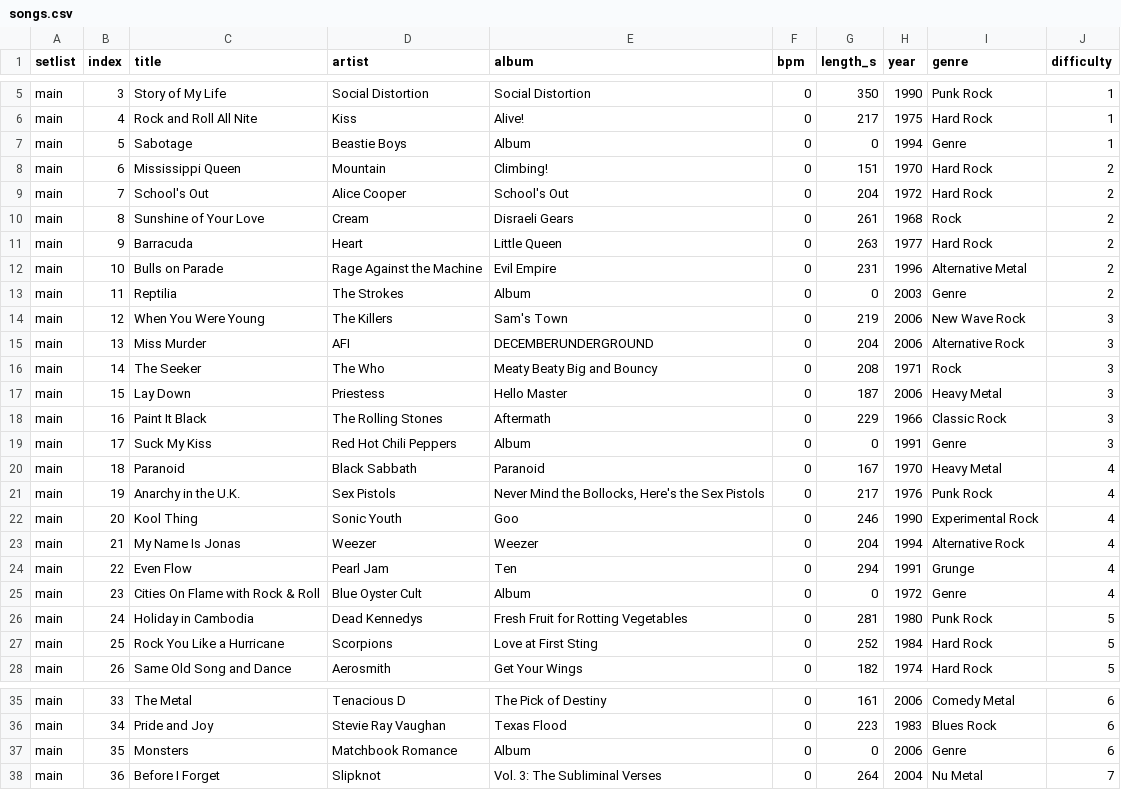
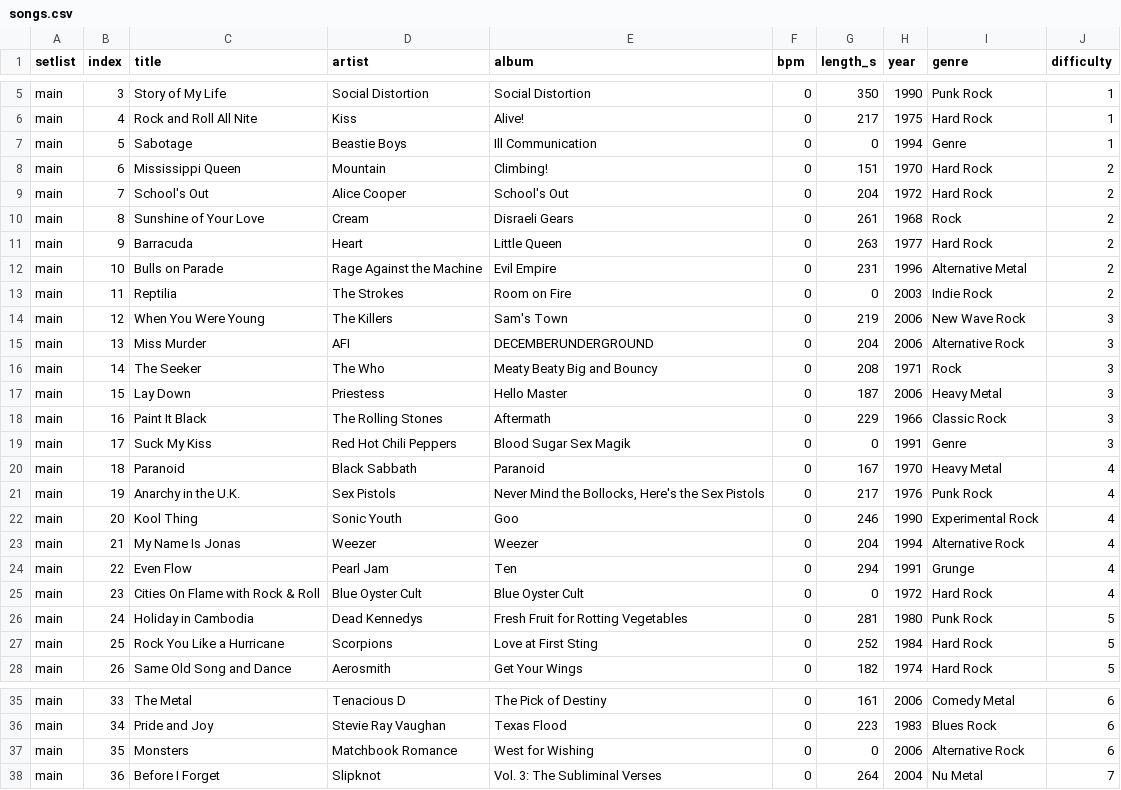
Before and after one commit to gmrozek-mchp/guitar-pic, a CSV file: firmware/marvin/data/games/gh3-wii/songs.csv, drawn as a sheet; only a part is shown, gaps mark what is left out; the diff covers the shown part only.

Commit message:
update gh3 song catalog and retrieve missing album art

```diff
--- a/firmware/marvin/data/games/gh3-wii/songs.csv
+++ b/firmware/marvin/data/games/gh3-wii/songs.csv
@@ -6,3 +6,3 @@ main,3,"Story of My Life","Social Distortion","Social Distortion",0,350,1990,"Pu
 main,4,"Rock and Roll All Nite","Kiss","Alive!",0,217,1975,"Hard Rock","1"
-main,5,"Sabotage","Beastie Boys","Album",0,0,1994,"Genre","1"
+main,5,"Sabotage","Beastie Boys","Ill Communication",0,0,1994,"Genre","1"
 main,6,"Mississippi Queen","Mountain","Climbing!",0,151,1970,"Hard Rock","2"
@@ -12,3 +12,3 @@ main,9,"Barracuda","Heart","Little Queen",0,263,1977,"Hard Rock","2"
 main,10,"Bulls on Parade","Rage Against the Machine","Evil Empire",0,231,1996,"Alternative Metal","2"
-main,11,"Reptilia","The Strokes","Album",0,0,2003,"Genre","2"
+main,11,"Reptilia","The Strokes","Room on Fire",0,0,2003,"Indie Rock","2"
 main,12,"When You Were Young","The Killers","Sam's Town",0,219,2006,"New Wave Rock","3"
@@ -18,3 +18,3 @@ main,15,"Lay Down","Priestess","Hello Master",0,187,2006,"Heavy Metal","3"
 main,16,"Paint It Black","The Rolling Stones","Aftermath",0,229,1966,"Classic Rock","3"
-main,17,"Suck My Kiss","Red Hot Chili Peppers","Album",0,0,1991,"Genre","3"
+main,17,"Suck My Kiss","Red Hot Chili Peppers","Blood Sugar Sex Magik",0,0,1991,"Genre","3"
 main,18,"Paranoid","Black Sabbath","Paranoid",0,167,1970,"Heavy Metal","4"
@@ -24,3 +24,3 @@ main,21,"My Name Is Jonas","Weezer","Weezer",0,204,1994,"Alternative Rock","4"
 main,22,"Even Flow","Pearl Jam","Ten",0,294,1991,"Grunge","4"
-main,23,"Cities On Flame with Rock & Roll","Blue Oyster Cult","Album",0,0,1972,"Genre","4"
+main,23,"Cities On Flame with Rock & Roll","Blue Oyster Cult","Blue Oyster Cult",0,0,1972,"Hard Rock","4"
 main,24,"Holiday in Cambodia","Dead Kennedys","Fresh Fruit for Rotting Vegetables",0,281,1980,"Punk Rock","5"
@@ -36,3 +36,3 @@ main,33,"The Metal","Tenacious D","The Pick of Destiny",0,161,2006,"Comedy Metal
 main,34,"Pride and Joy","Stevie Ray Vaughan","Texas Flood",0,223,1983,"Blues Rock","6"
-main,35,"Monsters","Matchbook Romance","Album",0,0,2006,"Genre","6"
+main,35,"Monsters","Matchbook Romance","West for Wishing",0,0,2006,"Alternative Rock","6"
 main,36,"Before I Forget","Slipknot","Vol. 3: The Subliminal Verses",0,264,2004,"Nu Metal","7"
```
Also changed, not shown: 1 edited cell elsewhere in this file, 5 other files.
